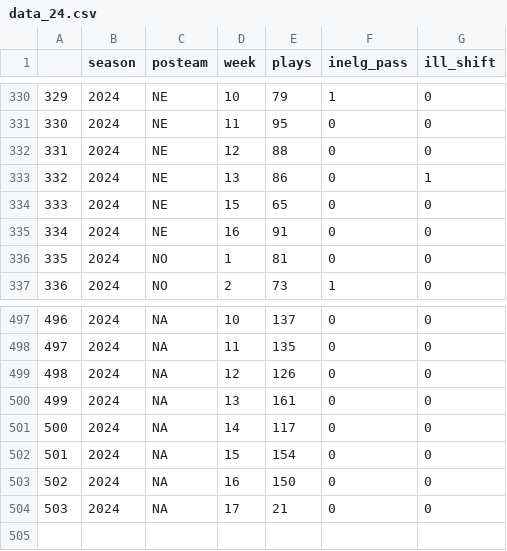
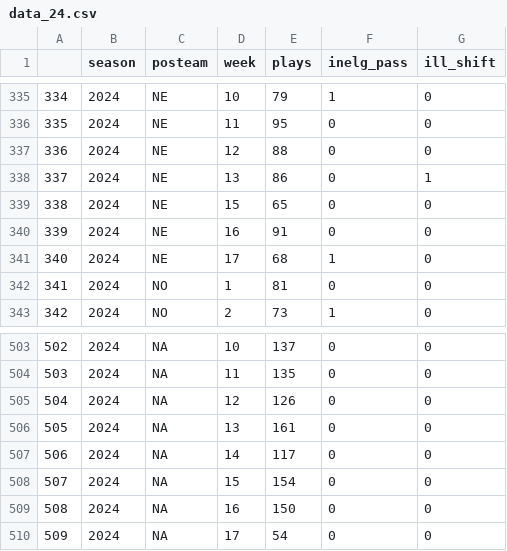
Before and after one commit to Doug-Analytics/Weekly-Shiny-App, a CSV file: data_24.csv, drawn as a sheet; only a part is shown, gaps mark what is left out; addresses are those after the commit; the diff covers the shown part only; the diff names each change by its address in the sheet, - before the commit and + after, or states it on an @@ line.

```diff
--- a/data_24.csv
+++ b/data_24.csv
@@ column A renumbered from row 18 down @@
+row 341: 340 | 2024 | NE | 17 | 68 | 1 | 0
-E510 (plays): 21
+E510 (plays): 54
```
Also changed, not shown: 5 added rows elsewhere in this file, 15 other files.
